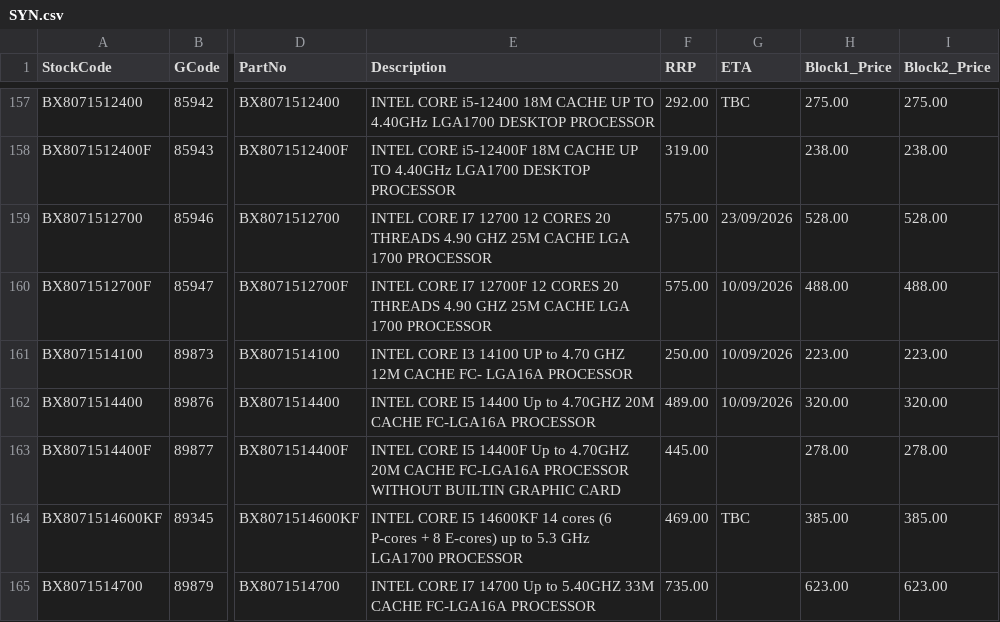
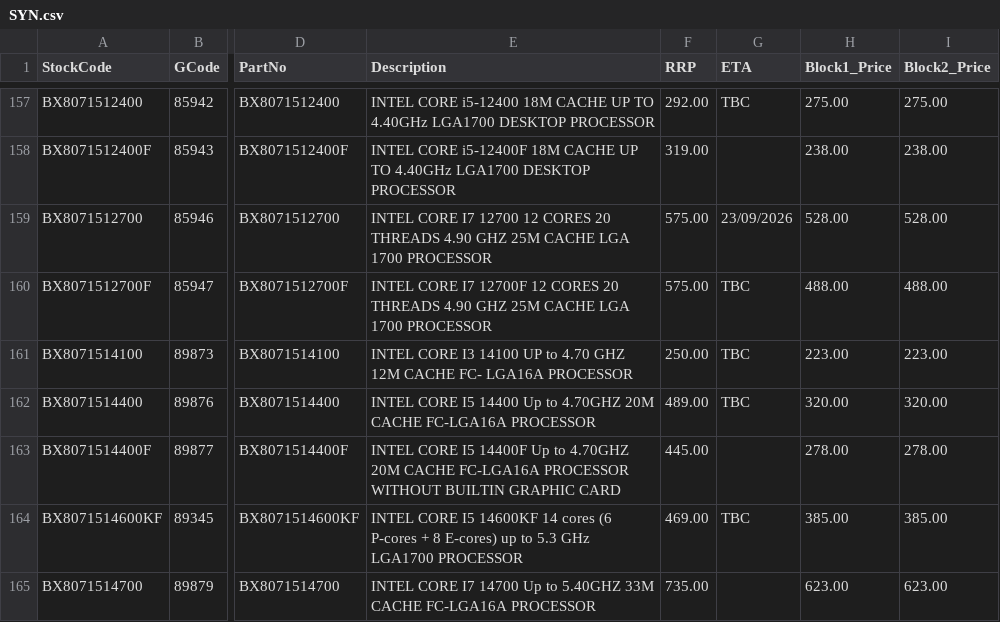
Before and after one commit to weberyuweili/cackle-catalogs, a CSV file: SYN.csv, drawn as a sheet; only a part is shown, gaps mark what is left out; the diff covers the shown part only; the diff names each change by its address in the sheet, - before the commit and + after, or states it on an @@ line.

Commit message:
UpdateSYN.csv

```diff
--- a/SYN.csv
+++ b/SYN.csv
-G160:G162 (ETA): 10/09/2026
+G160:G162 (ETA): TBC
```
Also changed, not shown: 2 added rows, 2 removed rows and 85 edited cells elsewhere in this file.
